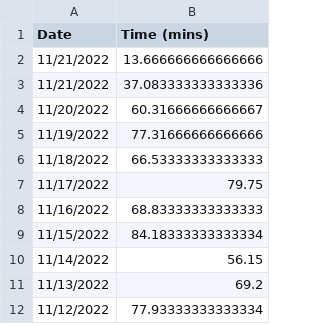
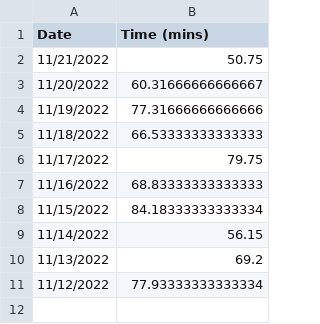
Before and after one commit to jhunschejones/Language-Learning-Tools, a CSV file: csv_dedup/just_anki/multitimer.csv, drawn as a sheet.

Commit message:
Account for duplicate dates in multitimer.csv

```diff
--- a/csv_dedup/just_anki/multitimer.csv
+++ b/csv_dedup/just_anki/multitimer.csv
@@ -1,4 +1,3 @@
 Date,Time (mins)
-11/21/2022,13.666666666666666
-11/21/2022,37.083333333333336
+11/21/2022,50.75
 11/20/2022,60.31666666666667
```
Also changed, not shown: csv_dedup/all_anki.csv, 1 other file.
